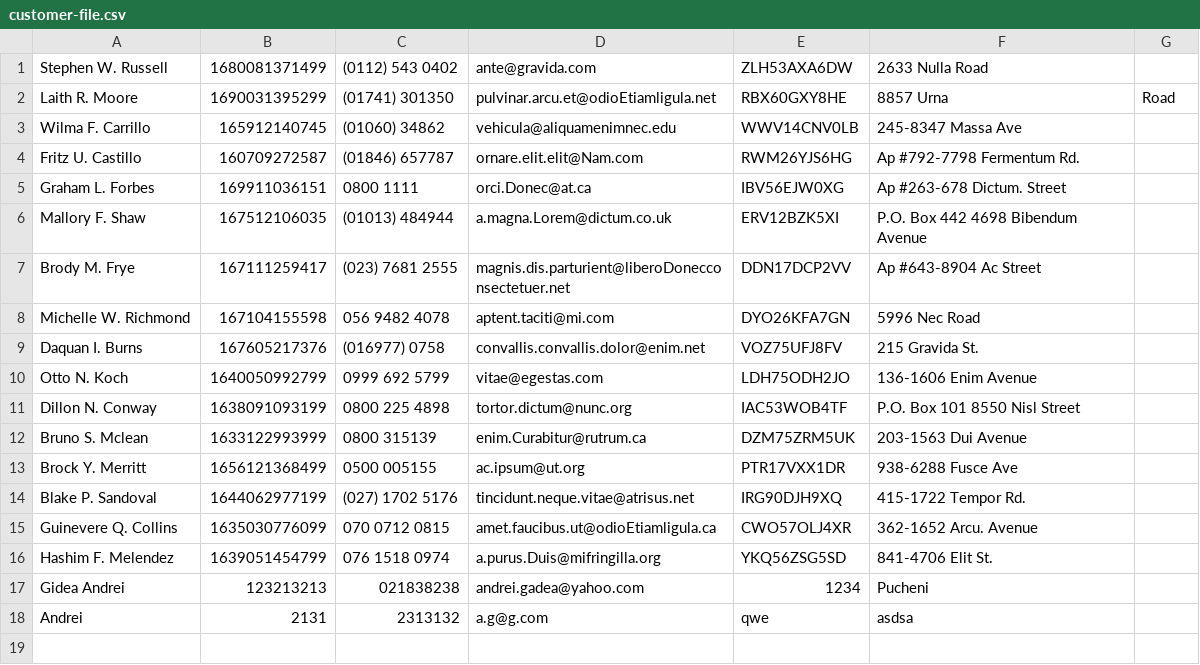
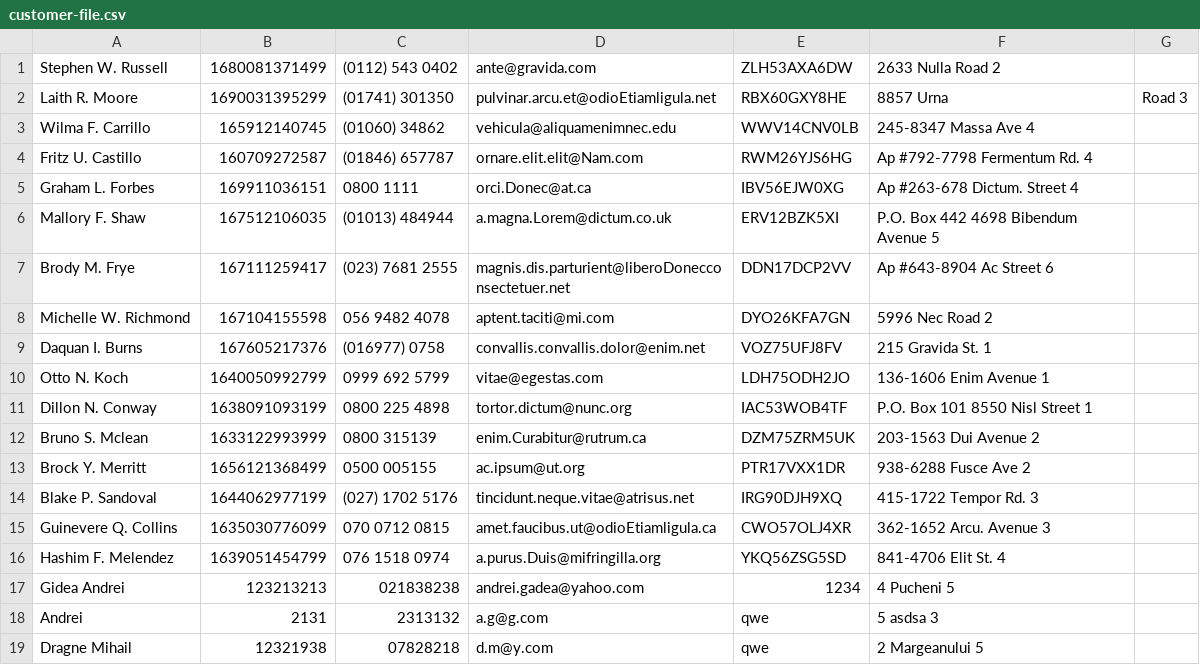
Before and after one commit to andreiG98/SupplementsShop, a CSV file: src/shop/configuration/customer-file.csv, drawn as a sheet.

```diff
--- a/src/shop/configuration/customer-file.csv
+++ b/src/shop/configuration/customer-file.csv
@@ -1,18 +1,19 @@
-Stephen W. Russell, 1680081371499, (0112) 543 0402, ante@gravida.com, ZLH53AXA6DW, 2633 Nulla Road
-Laith R. Moore, 1690031395299, (01741) 301350, pulvinar.arcu.et@odioEtiamligula.net, RBX60GXY8HE, 8857 Urna,  Road
-Wilma F. Carrillo,  165912140745 , (01060) 34862, vehicula@aliquamenimnec.edu, WWV14CNV0LB, 245-8347 Massa Ave
-Fritz U. Castillo,  160709272587 , (01846) 657787, ornare.elit.elit@Nam.com, RWM26YJS6HG, Ap #792-7798 Fermentum Rd.
-Graham L. Forbes,  169911036151 , 0800 1111, orci.Donec@at.ca, IBV56EJW0XG, Ap #263-678 Dictum. Street
-Mallory F. Shaw,  167512106035 , (01013) 484944, a.magna.Lorem@dictum.co.uk, ERV12BZK5XI,  P.O. Box 442 4698 Bibendum Avenue
-Brody M. Frye,  167111259417 , (023) 7681 2555, magnis.dis.parturient@liberoDonecconsectetuer.net, DDN17DCP2VV, Ap #643-8904 Ac Street
-Michelle W. Richmond,  167104155598 , 056 9482 4078, aptent.taciti@mi.com, DYO26KFA7GN,  5996 Nec Road
-Daquan I. Burns,  167605217376 , (016977) 0758, convallis.convallis.dolor@enim.net, VOZ75UFJ8FV, 215 Gravida St.
-Otto N. Koch, 1640050992799, 0999 692 5799, vitae@egestas.com, LDH75ODH2JO, 136-1606 Enim Avenue
-Dillon N. Conway, 1638091093199, 0800 225 4898, tortor.dictum@nunc.org, IAC53WOB4TF, P.O. Box 101 8550 Nisl Street
-Bruno S. Mclean, 1633122993999, 0800 315139, enim.Curabitur@rutrum.ca, DZM75ZRM5UK, 203-1563 Dui Avenue
-Brock Y. Merritt, 1656121368499, 0500 005155, ac.ipsum@ut.org, PTR17VXX1DR, 938-6288 Fusce Ave
-Blake P. Sandoval, 1644062977199, (027) 1702 5176, tincidunt.neque.vitae@atrisus.net, IRG90DJH9XQ, 415-1722 Tempor Rd.
-Guinevere Q. Collins, 1635030776099, 070 0712 0815, amet.faucibus.ut@odioEtiamligula.ca, CWO57OLJ4XR, 362-1652 Arcu. Avenue
-Hashim F. Melendez, 1639051454799, 076 1518 0974, a.purus.Duis@mifringilla.org, YKQ56ZSG5SD, 841-4706 Elit St.
-Gidea Andrei, 123213213, 021838238, andrei.gadea@yahoo.com, 1234, Pucheni
-Andrei, 2131, 2313132, a.g@g.com, qwe, asdsa
+Stephen W. Russell, 1680081371499, (0112) 543 0402, ante@gravida.com, ZLH53AXA6DW, 2633 Nulla Road 2
+Laith R. Moore, 1690031395299, (01741) 301350, pulvinar.arcu.et@odioEtiamligula.net, RBX60GXY8HE, 8857 Urna,  Road 3
+Wilma F. Carrillo,  165912140745 , (01060) 34862, vehicula@aliquamenimnec.edu, WWV14CNV0LB, 245-8347 Massa Ave 4
+Fritz U. Castillo,  160709272587 , (01846) 657787, ornare.elit.elit@Nam.com, RWM26YJS6HG, Ap #792-7798 Fermentum Rd. 4
+Graham L. Forbes,  169911036151 , 0800 1111, orci.Donec@at.ca, IBV56EJW0XG, Ap #263-678 Dictum. Street 4
+Mallory F. Shaw,  167512106035 , (01013) 484944, a.magna.Lorem@dictum.co.uk, ERV12BZK5XI,  P.O. Box 442 4698 Bibendum Avenue 5
+Brody M. Frye,  167111259417 , (023) 7681 2555, magnis.dis.parturient@liberoDonecconsectetuer.net, DDN17DCP2VV, Ap #643-8904 Ac Street 6
+Michelle W. Richmond,  167104155598 , 056 9482 4078, aptent.taciti@mi.com, DYO26KFA7GN,  5996 Nec Road 2
+Daquan I. Burns,  167605217376 , (016977) 0758, convallis.convallis.dolor@enim.net, VOZ75UFJ8FV, 215 Gravida St. 1
+Otto N. Koch, 1640050992799, 0999 692 5799, vitae@egestas.com, LDH75ODH2JO, 136-1606 Enim Avenue 1
+Dillon N. Conway, 1638091093199, 0800 225 4898, tortor.dictum@nunc.org, IAC53WOB4TF, P.O. Box 101 8550 Nisl Street 1
+Bruno S. Mclean, 1633122993999, 0800 315139, enim.Curabitur@rutrum.ca, DZM75ZRM5UK, 203-1563 Dui Avenue 2
+Brock Y. Merritt, 1656121368499, 0500 005155, ac.ipsum@ut.org, PTR17VXX1DR, 938-6288 Fusce Ave 2
+Blake P. Sandoval, 1644062977199, (027) 1702 5176, tincidunt.neque.vitae@atrisus.net, IRG90DJH9XQ, 415-1722 Tempor Rd. 3
+Guinevere Q. Collins, 1635030776099, 070 0712 0815, amet.faucibus.ut@odioEtiamligula.ca, CWO57OLJ4XR, 362-1652 Arcu. Avenue 3
+Hashim F. Melendez, 1639051454799, 076 1518 0974, a.purus.Duis@mifringilla.org, YKQ56ZSG5SD, 841-4706 Elit St. 4
+Gidea Andrei, 123213213, 021838238, andrei.gadea@yahoo.com, 1234, 4 Pucheni 5
+Andrei, 2131, 2313132, a.g@g.com, qwe, 5 asdsa 3
+Dragne Mihail, 12321938, 07828218, d.m@y.com, qwe, 2 Margeanului 5
```
Also changed, not shown: out/production/SupplementsShop/shop/configuration/customer-file.csv, 29 other files.
